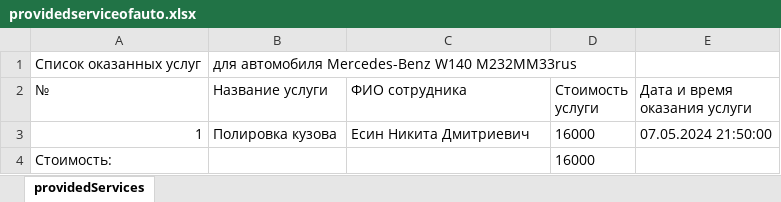
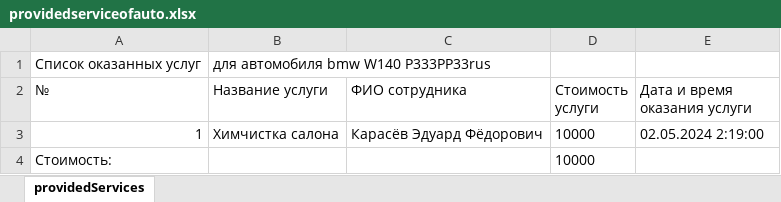
Before and after one commit to Mejioy/DetApp3, an Excel workbook: wwwroot/reports/providedservicesofauto/providedserviceofauto.xlsx, sheet providedServices, drawn as a sheet; values as stored, in another font and other column widths than the file's, no borders; the diff names each change by its address in the sheet, - before the commit and + after, or states it on an @@ line.

```diff
--- a/wwwroot/reports/providedservicesofauto/providedserviceofauto.xlsx (sheet providedServices)
+++ b/wwwroot/reports/providedservicesofauto/providedserviceofauto.xlsx (sheet providedServices)
-B1 (Название услуги): для автомобиля Mercedes-Benz W140 M232MM33rus
+B1 (Название услуги): для автомобиля bmw W140 P333PP33rus
-B3 (Название услуги): Полировка кузова
+B3 (Название услуги): Химчистка салона
-C3 (ФИО сотрудника): Есин Никита Дмитриевич
+C3 (ФИО сотрудника): Карасёв Эдуард Фёдорович
-D3:D4 (Стоимость услуги): 16000
+D3:D4 (Стоимость услуги): 10000
-E3 (Дата и время оказания услуги): 07.05.2024 21:50:00
+E3 (Дата и время оказания услуги): 02.05.2024 2:19:00
```
Also changed, not shown: wwwroot/reports/automobilesofclient/carlist.xlsx, 1 other file.
